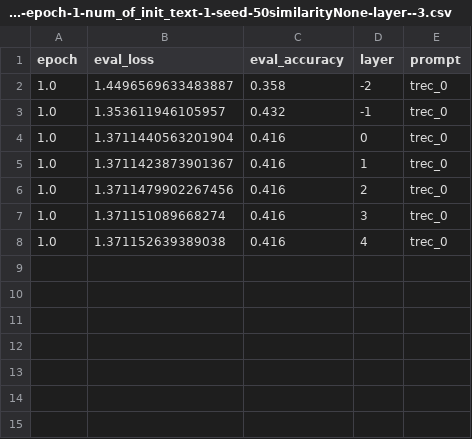
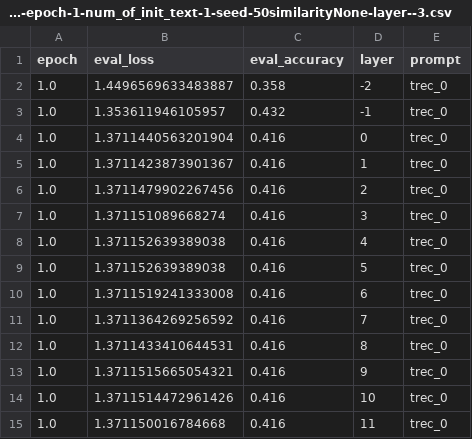
Before and after one commit to Peiran225/prompt_tuning_with_constraint_ICLR, a CSV file: results/bert-base-uncased/trec_0trec-gamma-5e-07-lr-0.001-lr_LM-0.001-epoch-1-num_of_init_text-1-seed-50similarityNone-layer--3.csv, drawn as a sheet; the diff names each change by its address in the sheet, - before the commit and + after, or states it on an @@ line.

```diff
--- a/results/bert-base-uncased/trec_0trec-gamma-5e-07-lr-0.001-lr_LM-0.001-epoch-1-num_of_init_text-1-seed-50similarityNone-layer--3.csv
+++ b/results/bert-base-uncased/trec_0trec-gamma-5e-07-lr-0.001-lr_LM-0.001-epoch-1-num_of_init_text-1-seed-50similarityNone-layer--3.csv
+row 9: 1.0 | 1.371152639389038 | 0.416 | 5 | trec_0
+row 10: 1.0 | 1.3711519241333008 | 0.416 | 6 | trec_0
+row 11: 1.0 | 1.3711364269256592 | 0.416 | 7 | trec_0
+row 12: 1.0 | 1.3711433410644531 | 0.416 | 8 | trec_0
+row 13: 1.0 | 1.3711515665054321 | 0.416 | 9 | trec_0
+row 14: 1.0 | 1.3711514472961426 | 0.416 | 10 | trec_0
+row 15: 1.0 | 1.371150016784668 | 0.416 | 11 | trec_0
```
Also changed, not shown: results/bert-base-uncased/sst-5_0sst-5-gamma-5e-07-lr-0.001-lr_LM-0.001-epoch-1-num_of_init_text-1-seed-50similarityNone-layer--3.csv, results/bert-base-uncased/sst-5_4sst-5-gamma-5e-07-lr-0.001-lr_LM-0.001-epoch-1-num_of_init_text-1-seed-50similarityNone-layer--3.csv, 13 other files.
